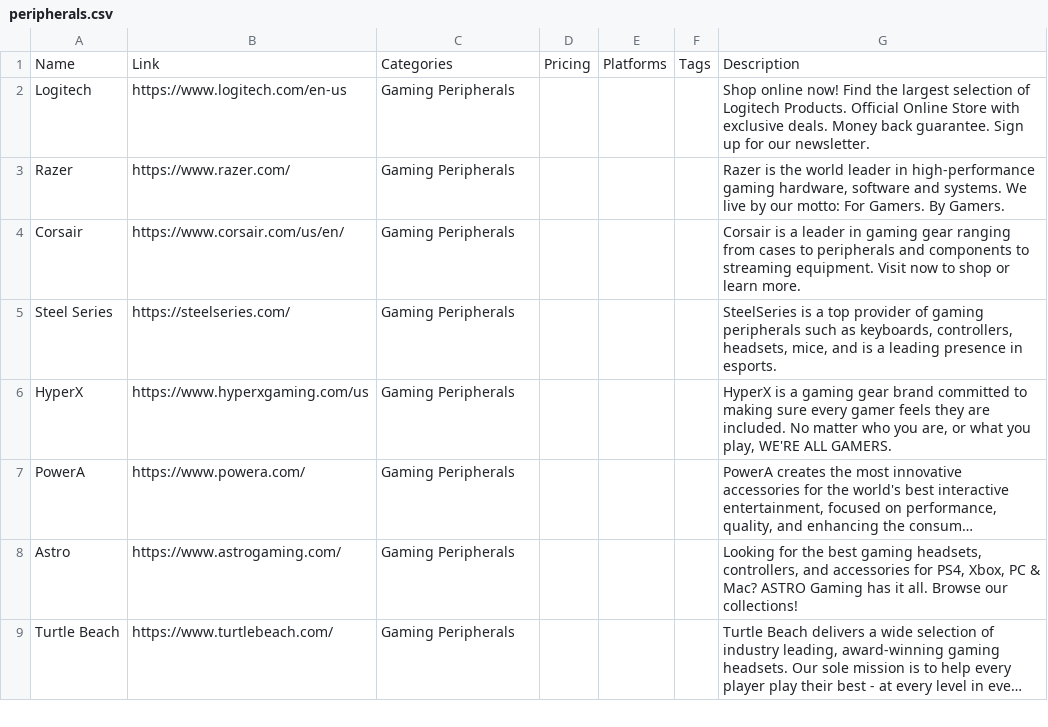
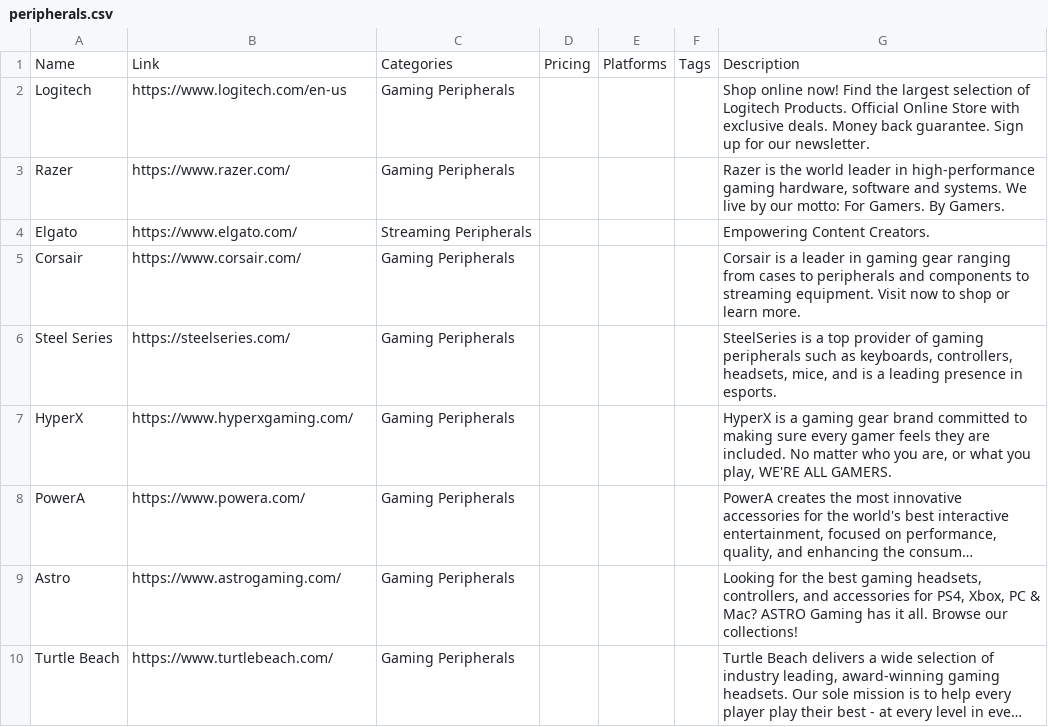
Before and after one commit to jackmelcher/gamedevelop.io-react, a CSV file: static/csv/peripherals.csv, drawn as a sheet; only a part is shown; long unchanged cells end in …; addresses are those after the commit; the diff covers the shown part only; the diff names each change by its address in the sheet, - before the commit and + after, or states it on an @@ line.

```diff
--- a/static/csv/peripherals.csv
+++ b/static/csv/peripherals.csv
+row 4: Elgato | https://www.elgato.com/ | Streaming Peripherals |  |  |  | Empowering Content Creators.
-B5: https://www.corsair.com/us/en/
+B5: https://www.corsair.com/
-B7: https://www.hyperxgaming.com/us
+B7: https://www.hyperxgaming.com/
```
Also changed, not shown: 2 added rows, 1 removed row and 3 edited cells elsewhere in this file, static/csv/design.csv, static/csv/hardware.csv, 28 other files.
